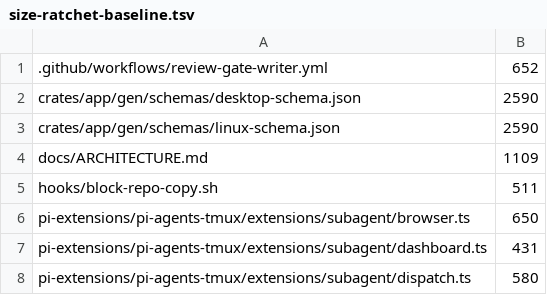
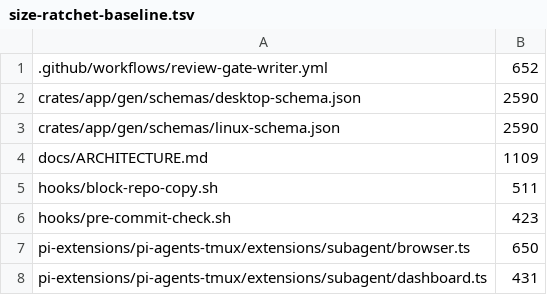
Before and after one commit to juicetin/kendex, a TSV file: tools/size-ratchet-baseline.tsv, drawn as a sheet; only a part is shown; the shorter side is filled out with more unchanged rows.

Commit message:
fix(hooks): the commit check refuses what it cannot check
Locating the target repository was still best-effort, and its fallback was
the checkout the hook started in — so every form the reader could not
resolve went through as a clean run on a repository nothing had looked at:
`git -C "$repo" commit`, a `cd -- "$repo"` prefix, a `~` path. A guard
that answers for the wrong index is worse than one that admits it cannot
answer, so a named target that cannot be entered is now a refusal.

The `-C` that counts is the one belonging to the git that commits.
`git -C clean status && git -C dirty commit` used to check `clean` and let
`dirty` through, so segments are walked in order: a `cd` ahead of the
commit moves the target, the committing git's own `-C` values apply on top,
and a `cd` after it belongs to whatever runs next. Two commits in one
command are refused rather than answered for once.

The settings comments say why each value is what it is, without narrating
where it came from.

The hook takes a baseline row at its current size. It is installed as one
standalone file into each harness, so it cannot source siblings and cannot
be split — the same reason block-repo-copy.sh carries one.

```diff
--- a/tools/size-ratchet-baseline.tsv
+++ b/tools/size-ratchet-baseline.tsv
@@ -5,2 +5,3 @@ docs/ARCHITECTURE.md	1109
 hooks/block-repo-copy.sh	511
+hooks/pre-commit-check.sh	423
 pi-extensions/pi-agents-tmux/extensions/subagent/browser.ts	650
```
Also changed, not shown: 3 other files.
